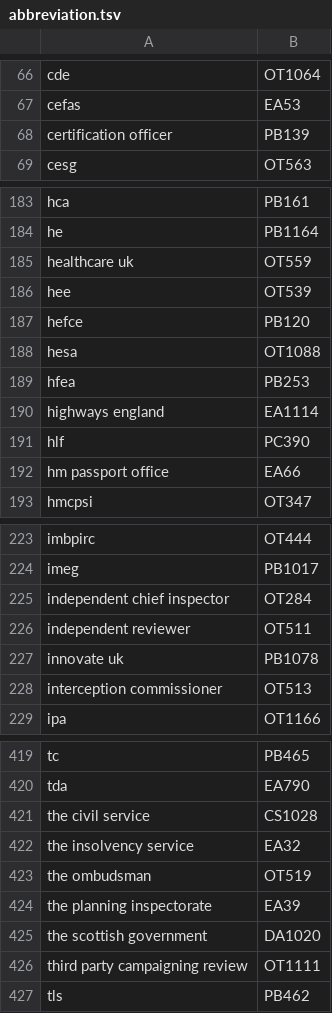
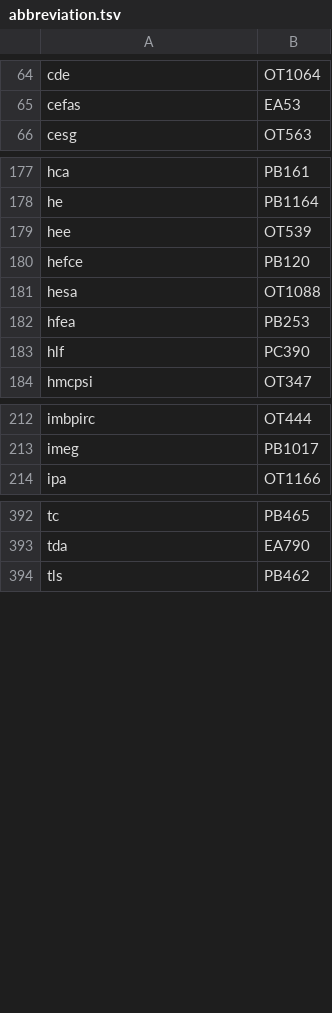
Before and after one commit to openregister/government-organisation-data, a TSV file: maps/abbreviation.tsv, drawn as a sheet; only a part is shown, gaps mark what is left out; the diff covers the shown part only.

Commit message:
Exclude non-abbreviations

```diff
--- a/maps/abbreviation.tsv
+++ b/maps/abbreviation.tsv
@@ -67,3 +65,2 @@ cde	OT1064
 cefas	EA53
-certification officer	PB139
 cesg	OT563
@@ -184,3 +178,2 @@ hca	PB161
 he	PB1164
-healthcare uk	OT559
 hee	OT539
@@ -189,5 +182,3 @@ hesa	OT1088
 hfea	PB253
-highways england	EA1114
 hlf	PC390
-hm passport office	EA66
 hmcpsi	OT347
@@ -224,6 +213,2 @@ imbpirc	OT444
 imeg	PB1017
-independent chief inspector	OT284
-independent reviewer	OT511
-innovate uk	PB1078
-interception commissioner	OT513
 ipa	OT1166
@@ -420,8 +393,2 @@ tc	PB465
 tda	EA790
-the civil service	CS1028
-the insolvency service	EA32
-the ombudsman	OT519
-the planning inspectorate	EA39
-the scottish government	DA1020
-third party campaigning review	OT1111
 tls	PB462
```
Also changed, not shown: 23 removed rows elsewhere in this file, 1 other file.
